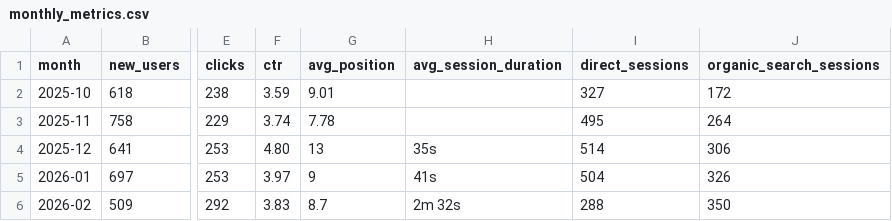
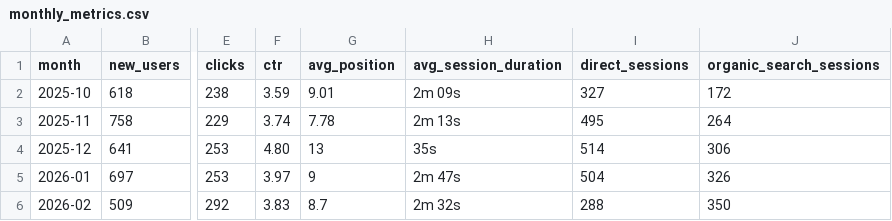
Before and after one commit to NasosG/career_stats_uop, a CSV file: monthly_metrics.csv, drawn as a sheet; only a part is shown, gaps mark what is left out; the diff names each change by its address in the sheet, - before the commit and + after, or states it on an @@ line.

```diff
--- a/monthly_metrics.csv
+++ b/monthly_metrics.csv
-H2 (avg_session_duration): (empty)
+H2 (avg_session_duration): 2m 09s
-H3 (avg_session_duration): (empty)
+H3 (avg_session_duration): 2m 13s
-H5 (avg_session_duration): 41s
+H5 (avg_session_duration): 2m 47s
```
